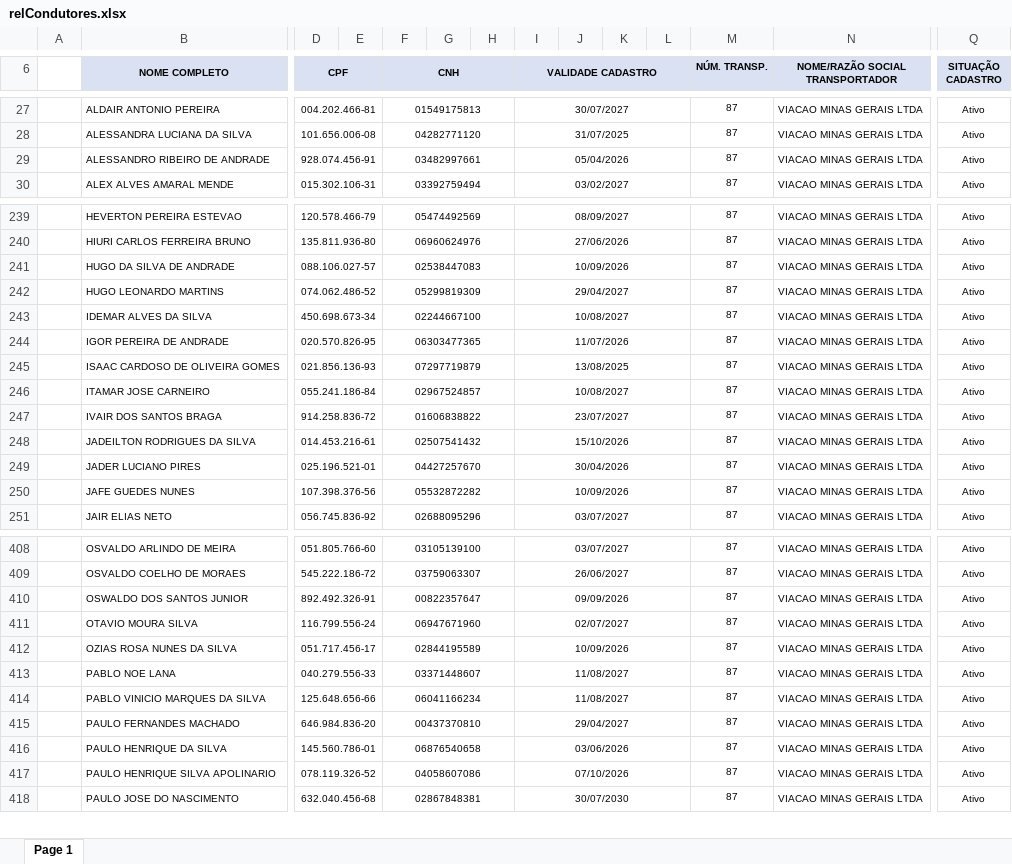
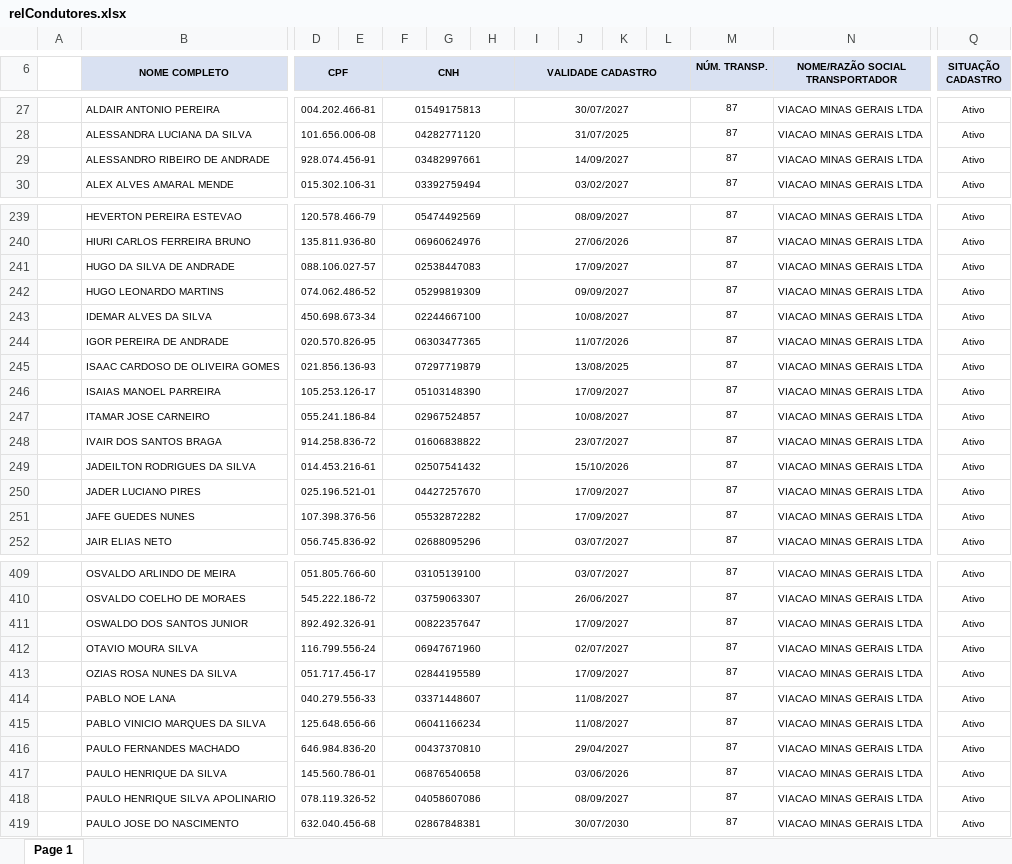
Before and after one commit to davi-souza-vmg/Gestao-de-Condutores, an Excel workbook: relCondutores.xlsx, sheet Page 1, drawn as a sheet; only a part is shown, gaps mark what is left out; values as stored, in another font and other column widths than the file's, no borders; charts and pictures not drawn; addresses are those after the commit; rows hold the shown columns only; the diff covers the shown part only; the diff names each change by its address in the sheet, - before the commit and + after, or states it on an @@ line.

Commit message:
Add files via upload

```diff
--- a/relCondutores.xlsx (sheet Page 1)
+++ b/relCondutores.xlsx (sheet Page 1)
-I29 (VALIDADE CADASTRO): 05/04/2026
+I29 (VALIDADE CADASTRO): 14/09/2027
-I241 (VALIDADE CADASTRO): 10/09/2026
+I241 (VALIDADE CADASTRO): 17/09/2027
-I242 (VALIDADE CADASTRO): 29/04/2027
+I242 (VALIDADE CADASTRO): 09/09/2027
+row 246:  | ISAIAS MANOEL PARREIRA | 105.253.126-17 |  | 05103148390 |  |  | 17/09/2027 |  |  |  | 87 | VIACAO MINAS GERAIS LTDA | Ativo
-I250 (VALIDADE CADASTRO): 30/04/2026
+I250 (VALIDADE CADASTRO): 17/09/2027
-I251 (VALIDADE CADASTRO): 10/09/2026
+I251 (VALIDADE CADASTRO): 17/09/2027
-I411 (VALIDADE CADASTRO): 09/09/2026
+I411 (VALIDADE CADASTRO): 17/09/2027
-I413 (VALIDADE CADASTRO): 10/09/2026
+I413 (VALIDADE CADASTRO): 17/09/2027
-I418 (VALIDADE CADASTRO): 07/10/2026
+I418 (VALIDADE CADASTRO): 08/09/2027
```
Also changed, not shown: 10 edited cells elsewhere in this sheet, charts or pictures.
